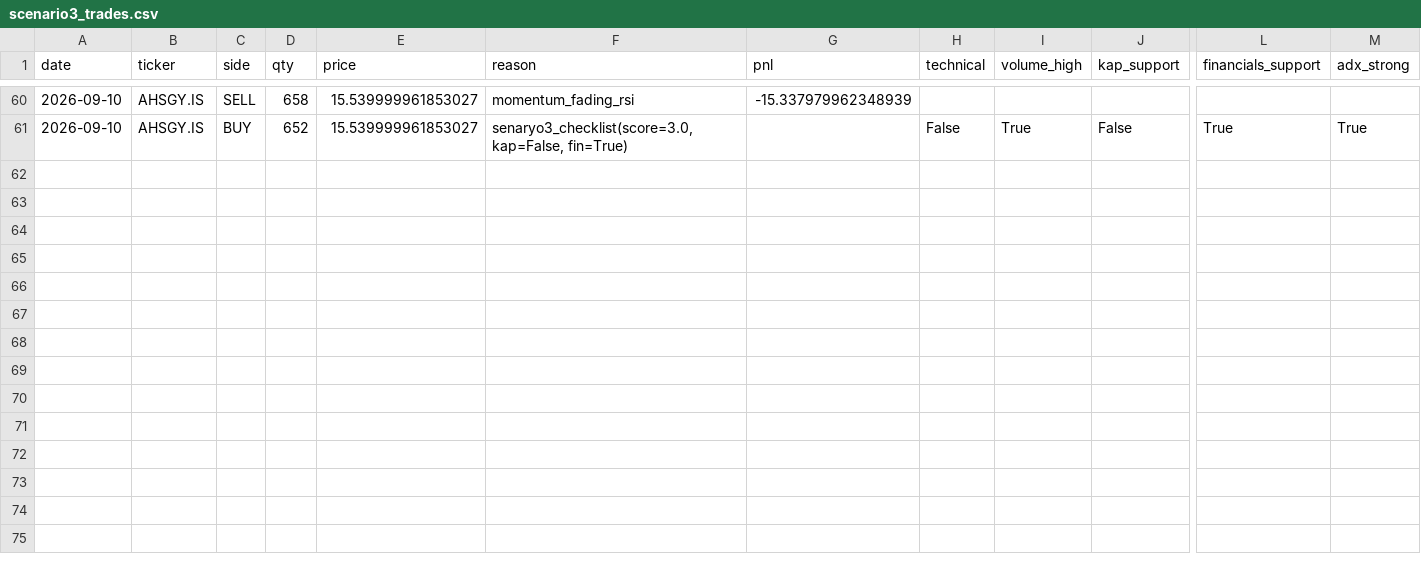
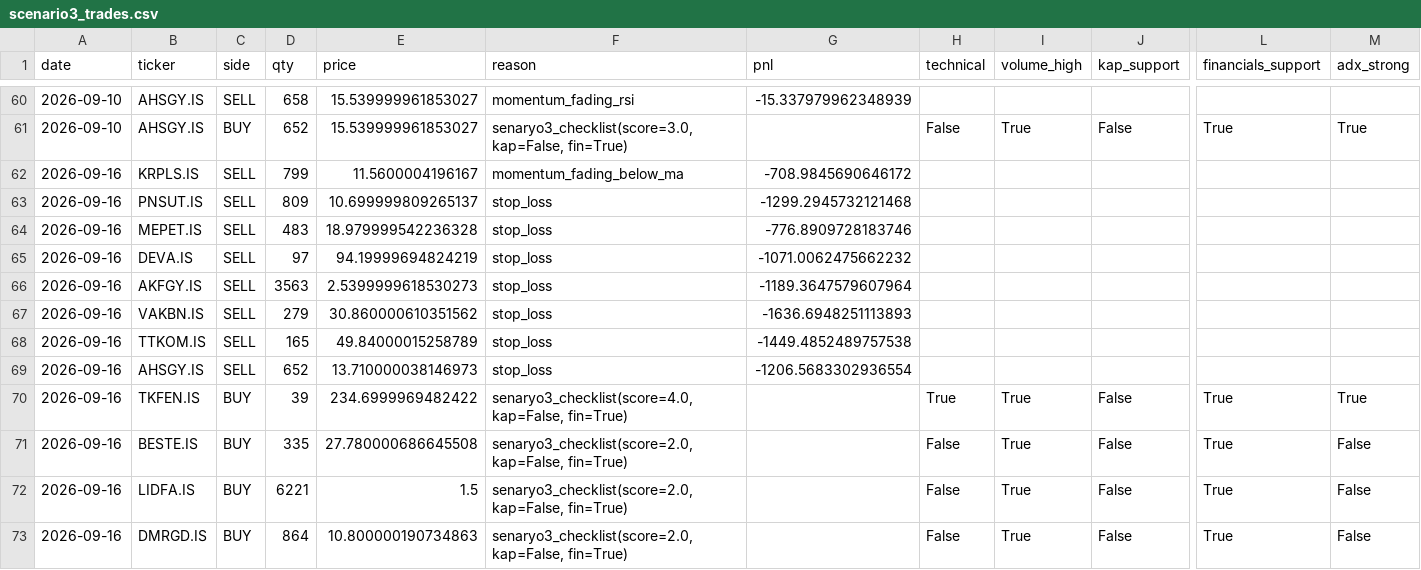
Before and after one commit to eermis1/bist-trader, a CSV file: data/logs/scenario3_trades.csv, drawn as a sheet; only a part is shown, gaps mark what is left out; rows hold the shown columns only; the diff names each change by its address in the sheet, - before the commit and + after, or states it on an @@ line.

```diff
--- a/data/logs/scenario3_trades.csv
+++ b/data/logs/scenario3_trades.csv
+row 62: 2026-09-16 | KRPLS.IS | SELL | 799 | 11.5600004196167 | momentum_fading_below_ma | -708.9845690646172
+row 63: 2026-09-16 | PNSUT.IS | SELL | 809 | 10.699999809265137 | stop_loss | -1299.2945732121468
+row 64: 2026-09-16 | MEPET.IS | SELL | 483 | 18.979999542236328 | stop_loss | -776.8909728183746
+row 65: 2026-09-16 | DEVA.IS | SELL | 97 | 94.19999694824219 | stop_loss | -1071.0062475662232
+row 66: 2026-09-16 | AKFGY.IS | SELL | 3563 | 2.5399999618530273 | stop_loss | -1189.3647579607964
+row 67: 2026-09-16 | VAKBN.IS | SELL | 279 | 30.860000610351562 | stop_loss | -1636.6948251113893
+row 68: 2026-09-16 | TTKOM.IS | SELL | 165 | 49.84000015258789 | stop_loss | -1449.4852489757538
+row 69: 2026-09-16 | AHSGY.IS | SELL | 652 | 13.710000038146973 | stop_loss | -1206.5683302936554
+row 70: 2026-09-16 | TKFEN.IS | BUY | 39 | 234.6999969482422 | senaryo3_checklist(score=4.0, kap=False, fin=True) |  | True | True | False | True | True
+row 71: 2026-09-16 | BESTE.IS | BUY | 335 | 27.780000686645508 | senaryo3_checklist(score=2.0, kap=False, fin=True) |  | False | True | False | True | False
+row 72: 2026-09-16 | LIDFA.IS | BUY | 6221 | 1.5 | senaryo3_checklist(score=2.0, kap=False, fin=True) |  | False | True | False | True | False
+row 73: 2026-09-16 | DMRGD.IS | BUY | 864 | 10.800000190734863 | senaryo3_checklist(score=2.0, kap=False, fin=True) |  | False | True | False | True | False
```
Also changed, not shown: 4 other files.
